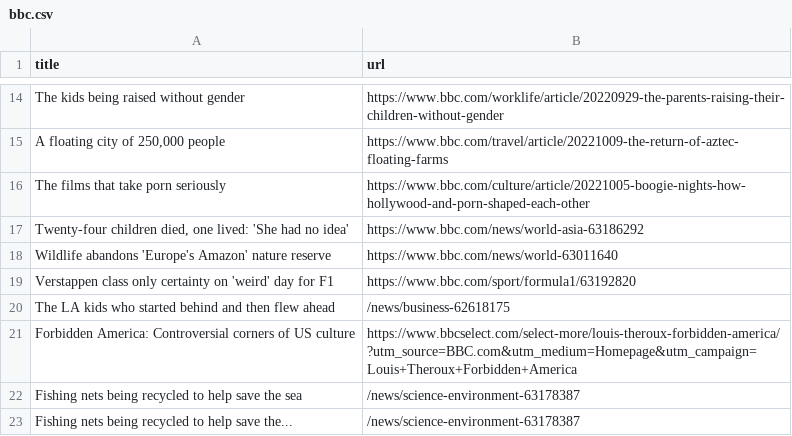
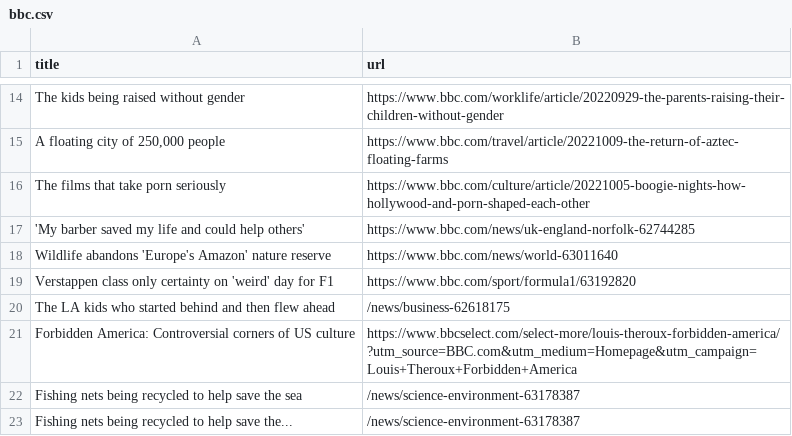
Before and after one commit to AyukaAK/automatic-scraper-bbc, a CSV file: bbc.csv, drawn as a sheet; only a part is shown, gaps mark what is left out.

```diff
--- a/bbc.csv
+++ b/bbc.csv
@@ -16,3 +16,3 @@ The kids being raised without gender,https://www.bbc.com/worklife/article/202209
 The films that take porn seriously,https://www.bbc.com/culture/article/20221005-boogie-nights-how-hollywood-and-porn-shaped-each-other
-"Twenty-four children died, one lived: 'She had no idea'",https://www.bbc.com/news/world-asia-63186292
+'My barber saved my life and could help others',https://www.bbc.com/news/uk-england-norfolk-62744285
 Wildlife abandons 'Europe's Amazon' nature reserve,https://www.bbc.com/news/world-63011640
```
